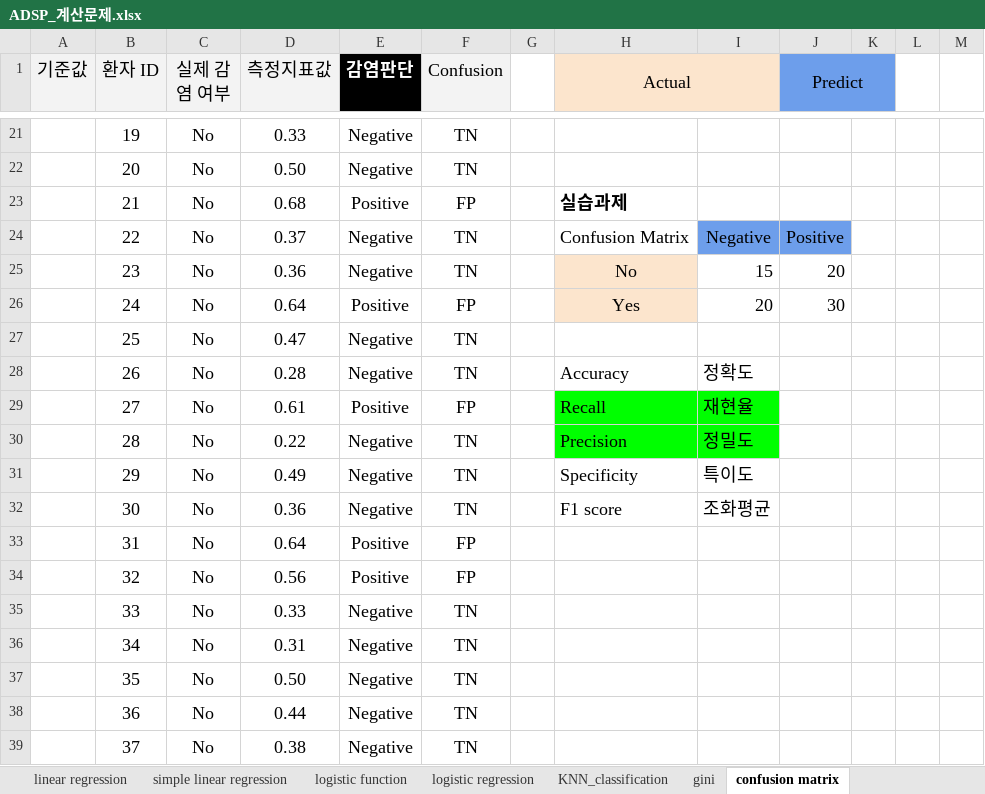
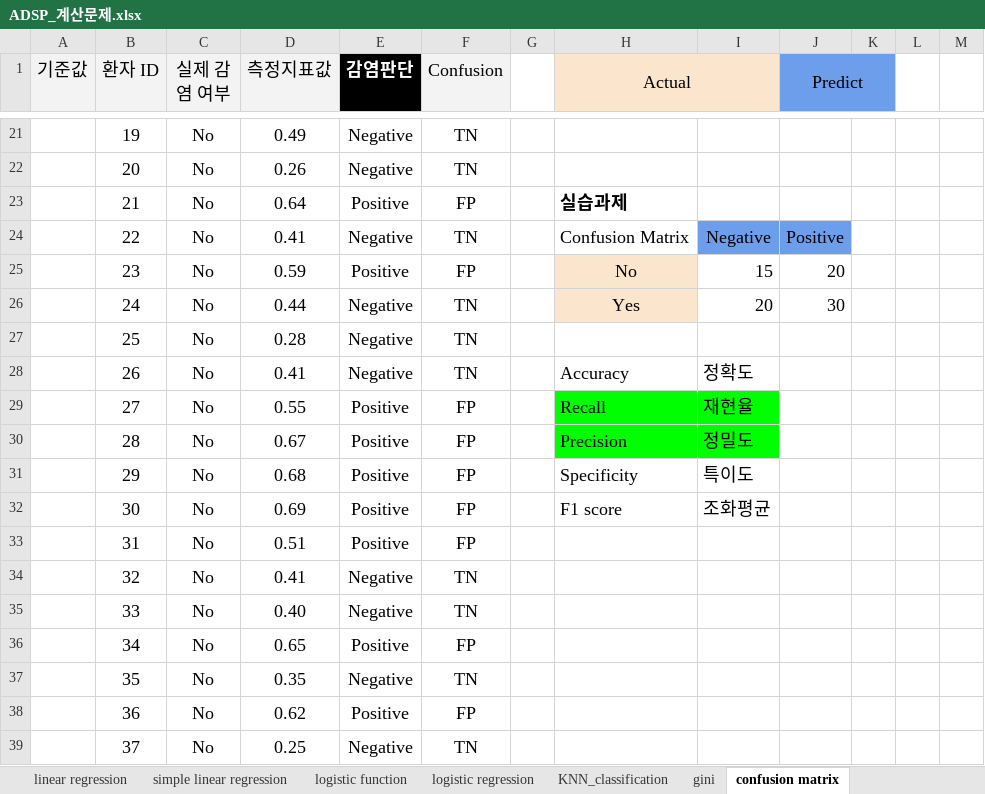
Before and after one commit to ancestor9/ADSP-Crash-Course, an Excel workbook: ADSP_계산문제.xlsx, sheet confusion matrix, drawn as a sheet; only a part is shown, gaps mark what is left out; values as stored, in another font and other column widths than the file's, no borders; the diff covers the shown part only; the diff names each change by its address in the sheet, - before the commit and + after, or states it on an @@ line.

```diff
--- a/ADSP_계산문제.xlsx (sheet confusion matrix)
+++ b/ADSP_계산문제.xlsx (sheet confusion matrix)
-D21 (측정지표값): 0.33
+D21 (측정지표값): 0.49
-D22 (측정지표값): 0.50
+D22 (측정지표값): 0.26
-D23 (측정지표값): 0.68
+D23 (측정지표값): 0.64
-D24 (측정지표값): 0.37
+D24 (측정지표값): 0.41
-D25 (측정지표값): 0.36
+D25 (측정지표값): 0.59
-E25 (감염판단): Negative
+E25 (감염판단): Positive
-F25 (Confusion): TN
+F25 (Confusion): FP
-D26 (측정지표값): 0.64
+D26 (측정지표값): 0.44
-E26 (감염판단): Positive
+E26 (감염판단): Negative
-F26 (Confusion): FP
+F26 (Confusion): TN
-D27 (측정지표값): 0.47
+D27 (측정지표값): 0.28
-D28 (측정지표값): 0.28
+D28 (측정지표값): 0.41
-D29 (측정지표값): 0.61
+D29 (측정지표값): 0.55
-D30 (측정지표값): 0.22
+D30 (측정지표값): 0.67
-E30:E32 (감염판단): Negative
+E30:E32 (감염판단): Positive
-F30:F32 (Confusion): TN
+F30:F32 (Confusion): FP
-D31 (측정지표값): 0.49
+D31 (측정지표값): 0.68
-D32 (측정지표값): 0.36
+D32 (측정지표값): 0.69
-D33 (측정지표값): 0.64
+D33 (측정지표값): 0.51
-D34 (측정지표값): 0.56
+D34 (측정지표값): 0.41
-E34 (감염판단): Positive
+E34 (감염판단): Negative
-F34 (Confusion): FP
+F34 (Confusion): TN
-D35 (측정지표값): 0.33
+D35 (측정지표값): 0.40
-D36 (측정지표값): 0.31
+D36 (측정지표값): 0.65
-E36 (감염판단): Negative
+E36 (감염판단): Positive
-F36 (Confusion): TN
+F36 (Confusion): FP
-D37 (측정지표값): 0.50
+D37 (측정지표값): 0.35
-D38 (측정지표값): 0.44
+D38 (측정지표값): 0.62
-E38 (감염판단): Negative
+E38 (감염판단): Positive
-F38 (Confusion): TN
+F38 (Confusion): FP
-D39 (측정지표값): 0.38
+D39 (측정지표값): 0.25
```
Also changed, not shown: 45 edited cells elsewhere in this sheet, sheet log loss plot, sheet covarianc_correlation, charts or pictures.
